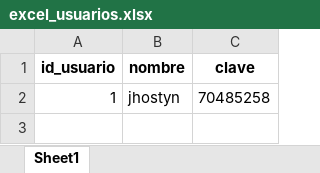
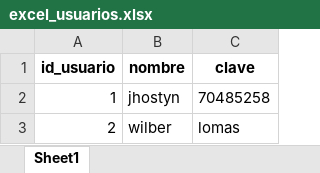
Before and after one commit to Myst3r112/Sporting-Mostasa-GAAA, an Excel workbook: excel_usuarios.xlsx, sheet Sheet1, drawn as a sheet; values as stored, in another font and other column widths than the file's, no borders; the diff names each change by its address in the sheet, - before the commit and + after, or states it on an @@ line.

```diff
--- a/excel_usuarios.xlsx (sheet Sheet1)
+++ b/excel_usuarios.xlsx (sheet Sheet1)
+row 3: 2 | wilber | lomas
```
Also changed, not shown: excel_libros.xlsx, excel_prestamos.xlsx.
